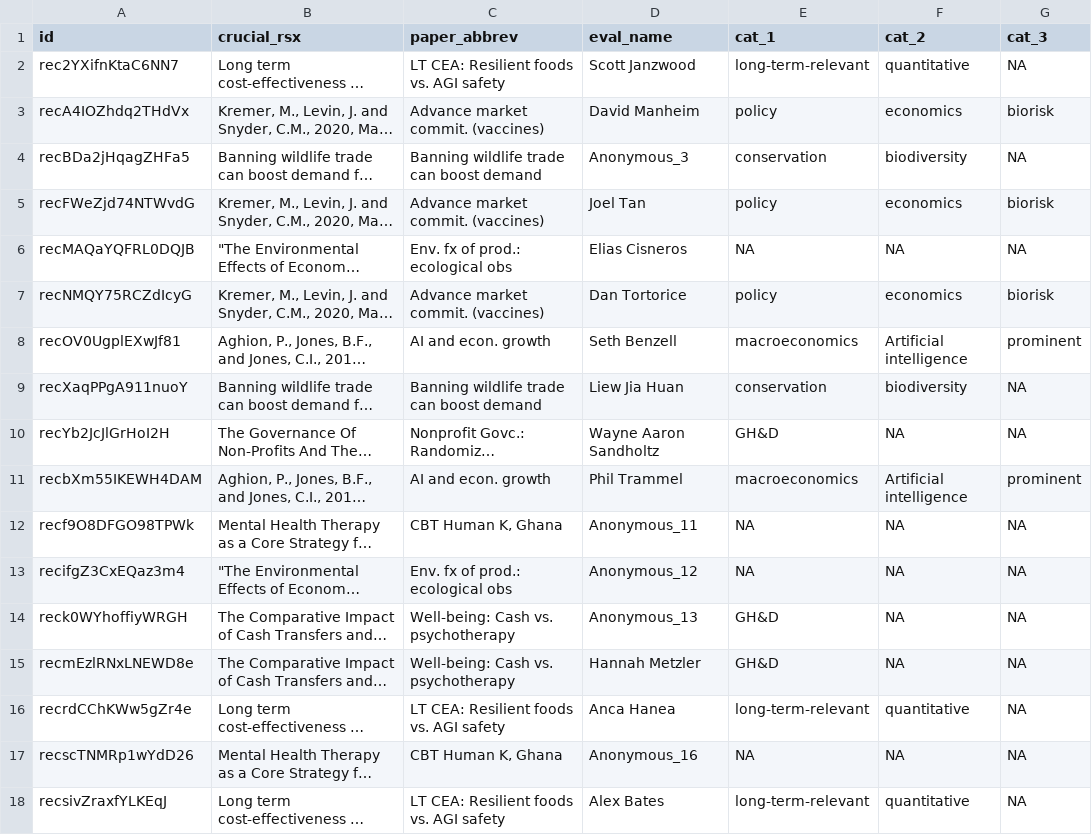
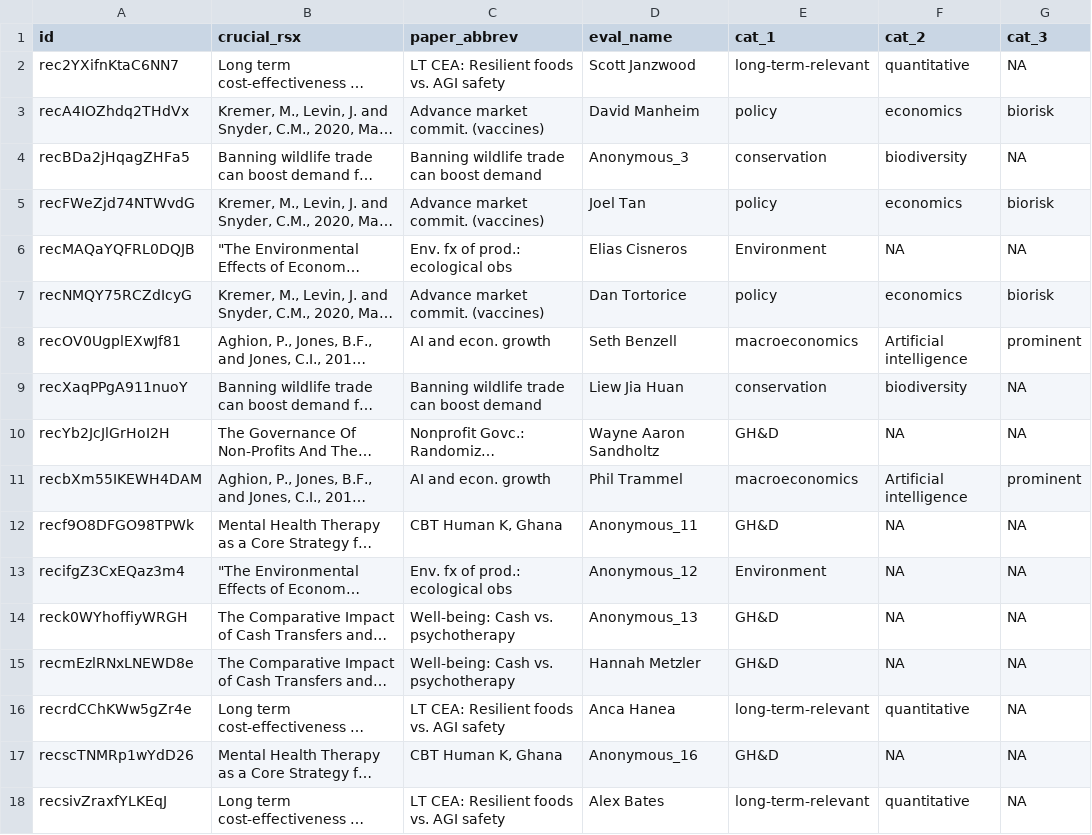
Before and after one commit to unjournal/unjournaldata, a CSV file: data/evals.csv, drawn as a sheet; only a part is shown; long unchanged cells end in …; the diff names each change by its address in the sheet, - before the commit and + after, or states it on an @@ line.

```diff
--- a/data/evals.csv
+++ b/data/evals.csv
-E6 (cat_1): NA
+E6 (cat_1): Environment
-E12 (cat_1): NA
+E12 (cat_1): GH&D
-E13 (cat_1): NA
+E13 (cat_1): Environment
-E17 (cat_1): NA
+E17 (cat_1): GH&D
```
Also changed, not shown: 17 other files.
